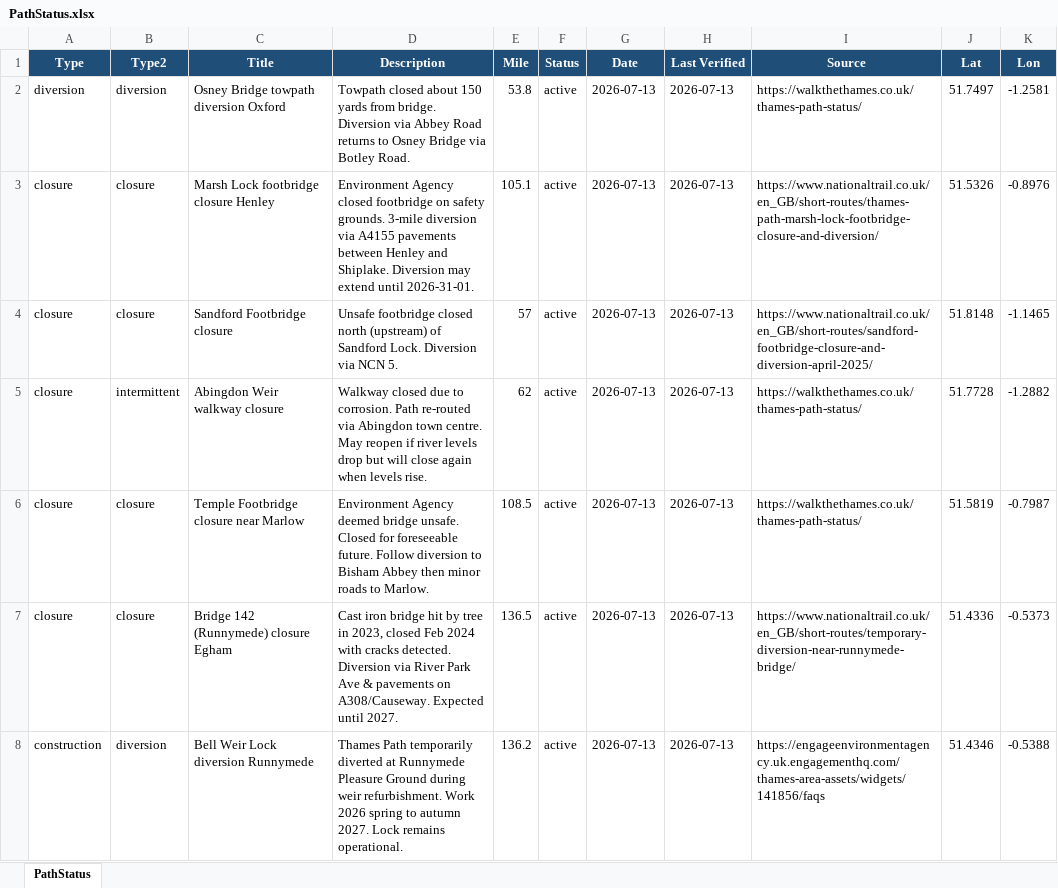
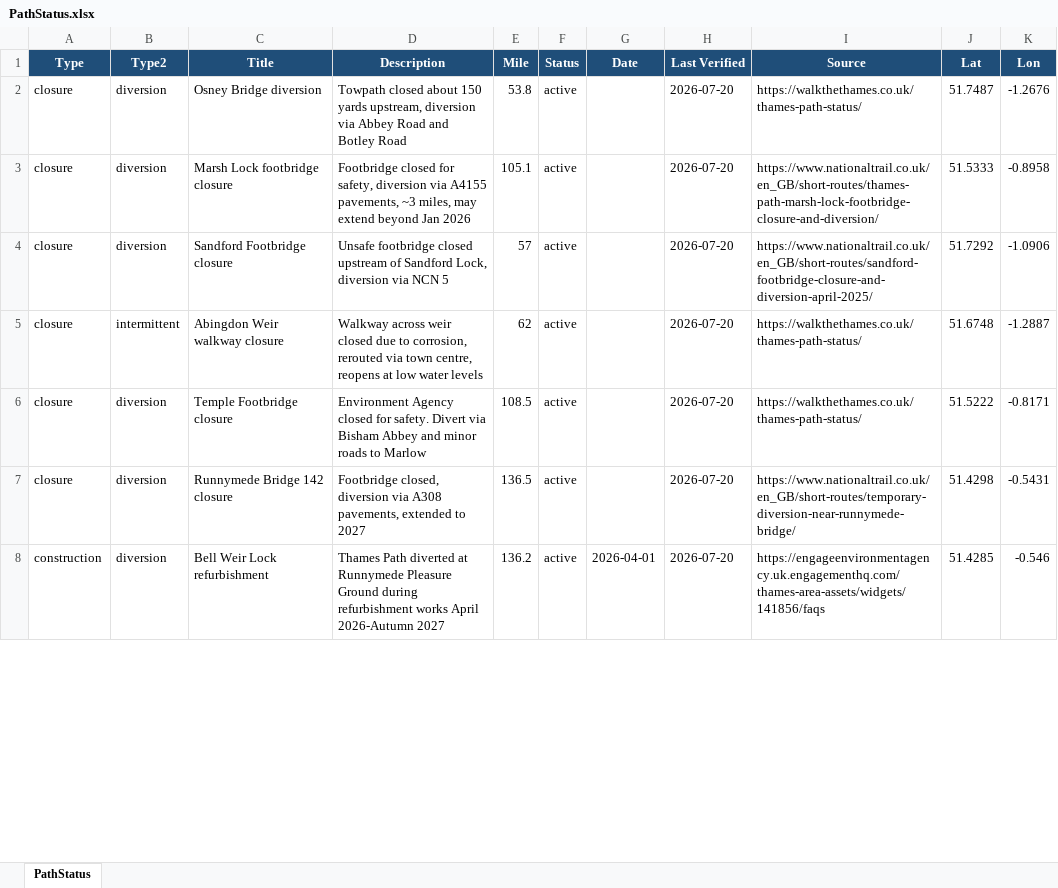
Before and after one commit to mattgage76/thames-path-status, an Excel workbook: PathStatus.xlsx, sheet PathStatus, drawn as a sheet; only a part is shown; values as stored, in another font and other column widths than the file's, no borders; removed rows and columns are numbered as before the commit, all else as after; the diff covers the shown part only; the diff names each change by its address in the sheet, - before the commit and + after, or states it on an @@ line.

Commit message:
Auto-update: Thames Path status 2026-07-20

```diff
--- a/PathStatus.xlsx (sheet PathStatus)
+++ b/PathStatus.xlsx (sheet PathStatus)
-A2 (Type): diversion
+A2 (Type): closure
-C2 (Title): Osney Bridge towpath diversion Oxford
+C2 (Title): Osney Bridge diversion
-D2 (Description): …150 yards from bridge. Diversion via Abbey Road returns to Osney Bridge via Botley Road.
+D2 (Description): …150 yards upstream, diversion via Abbey Road and Botley Road
-G2:G5 (Date): 2026-07-13
+G2:G5 (Date): (empty)
-H2:H5 (Last Verified): 2026-07-13
+H2:H5 (Last Verified): 2026-07-20
-J2 (Lat): 51.7497
+J2 (Lat): 51.7487
-K2 (Lon): -1.2581
+K2 (Lon): -1.2676
-B3:B4 (Type2): closure
+B3:B4 (Type2): diversion
-C3 (Title): Marsh Lock footbridge closure Henley
+C3 (Title): Marsh Lock footbridge closure
-D3 (Description): Environment Agency closed footbridge on safety grounds. 3-mile diversion via A4155 pavements between Henley and Shiplake. Diversion may extend until 2026-31-01.
+D3 (Description): Footbridge closed for safety, diversion via A4155 pavements, ~3 miles, may extend beyond Jan 2026
-J3 (Lat): 51.5326
+J3 (Lat): 51.5333
-K3 (Lon): -0.8976
+K3 (Lon): -0.8958
-D4 (Description): …footbridge closed north (upstream) of Sandford Lock. Diversion via NCN 5.
+D4 (Description): …footbridge closed upstream of Sandford Lock, diversion via NCN 5
-J4 (Lat): 51.8148
+J4 (Lat): 51.7292
-K4 (Lon): -1.1465
+K4 (Lon): -1.0906
-D5 (Description): Walkway closed due to corrosion. Path re-routed via Abingdon town centre. May reopen if river levels drop but will close again when levels rise.
+D5 (Description): Walkway across weir closed due to corrosion, rerouted via town centre, reopens at low water levels
-J5 (Lat): 51.7728
+J5 (Lat): 51.6748
-K5 (Lon): -1.2882
+K5 (Lon): -1.2887
-row 6: closure | closure | Temple Footbridge closure near Marlow | Environment Agency deemed bridge unsafe. Closed for foreseeable future. Follow diversion to Bisham Abbey then minor roads to Marlow. | 108.5 | active | 2026-07-13 | 2026-07-13 | https://walkthethames.co.uk/thames-path-status/ | 51.5819 | -0.7987
+row 6: closure | diversion | Temple Footbridge closure | Environment Agency closed for safety. Divert via Bisham Abbey and minor roads to Marlow | 108.5 | active |  | 2026-07-20 | https://walkthethames.co.uk/thames-path-status/ | 51.5222 | -0.8171
-B7 (Type2): closure
+B7 (Type2): diversion
-C7 (Title): Bridge 142 (Runnymede) closure Egham
+C7 (Title): Runnymede Bridge 142 closure
-D7 (Description): Cast iron bridge hit by tree in 2023, closed Feb 2024 with cracks detected. Diversion via River Park Ave & pavements on A308/Causeway. Expected until 2027.
+D7 (Description): Footbridge closed, diversion via A308 pavements, extended to 2027
-G7 (Date): 2026-07-13
+G7 (Date): (empty)
-H7:H8 (Last Verified): 2026-07-13
+H7:H8 (Last Verified): 2026-07-20
-J7 (Lat): 51.4336
+J7 (Lat): 51.4298
-K7 (Lon): -0.5373
+K7 (Lon): -0.5431
-C8 (Title): Bell Weir Lock diversion Runnymede
+C8 (Title): Bell Weir Lock refurbishment
-D8 (Description): Thames Path temporarily diverted at Runnymede Pleasure Ground during weir refurbishment. Work 2026 spring to autumn 2027. Lock remains operational.
+D8 (Description): Thames Path diverted at Runnymede Pleasure Ground during refurbishment works April 2026-Autumn 2027
-G8 (Date): 2026-07-13
+G8 (Date): 2026-04-01
-J8 (Lat): 51.4346
+J8 (Lat): 51.4285
-K8 (Lon): -0.5388
+K8 (Lon): -0.546
```
Also changed, not shown: 2 added rows, 2 removed rows and 19 edited cells elsewhere in this sheet, 2 other files.
